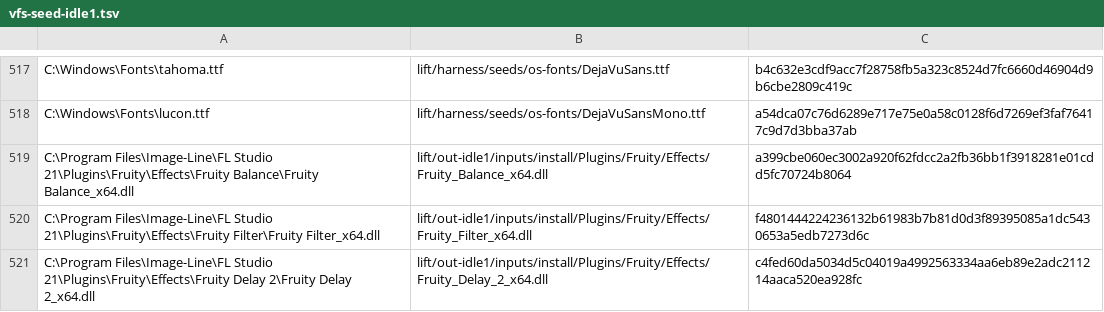
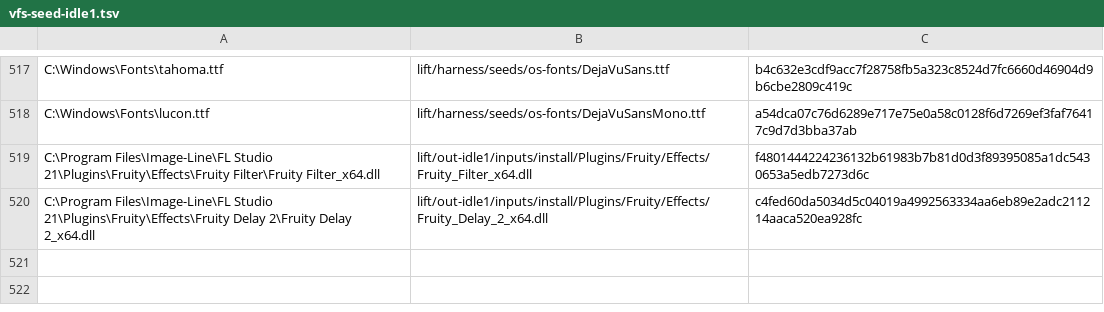
Before and after one commit to signature-studio/signature-studio, a TSV file: lift/harness/seeds/vfs-seed-idle1.tsv, drawn as a sheet; only a part is shown, gaps mark what is left out.

```diff
--- a/lift/harness/seeds/vfs-seed-idle1.tsv
+++ b/lift/harness/seeds/vfs-seed-idle1.tsv
@@ -518,3 +518,2 @@ C:\Windows\Fonts\tahoma.ttf	lift/harness/seeds/os-fonts/DejaVuSans.ttf	b4c632e3c
 C:\Windows\Fonts\lucon.ttf	lift/harness/seeds/os-fonts/DejaVuSansMono.ttf	a54dca07c76d6289e717e75e0a58c0128f6d7269ef3faf76417c9d7d3bba37ab
-C:\Program Files\Image-Line\FL Studio 21\Plugins\Fruity\Effects\Fruity Balance\Fruity Balance_x64.dll	lift/out-idle1/inputs/install/Plugins/Fruity/Effects/Fruity_Balance_x64.dll	a399cbe060ec3002a920f62fdcc2a2fb36bb1f3918281e01cdd5fc70724b8064
 C:\Program Files\Image-Line\FL Studio 21\Plugins\Fruity\Effects\Fruity Filter\Fruity Filter_x64.dll	lift/out-idle1/inputs/install/Plugins/Fruity/Effects/Fruity_Filter_x64.dll	f4801444224236132b61983b7b81d0d3f89395085a1dc5430653a5edb7273d6c
```
Also changed, not shown: ci/extract-dlls.tsv, lift/harness/b2d2/modules.tsv, 19 other files.
